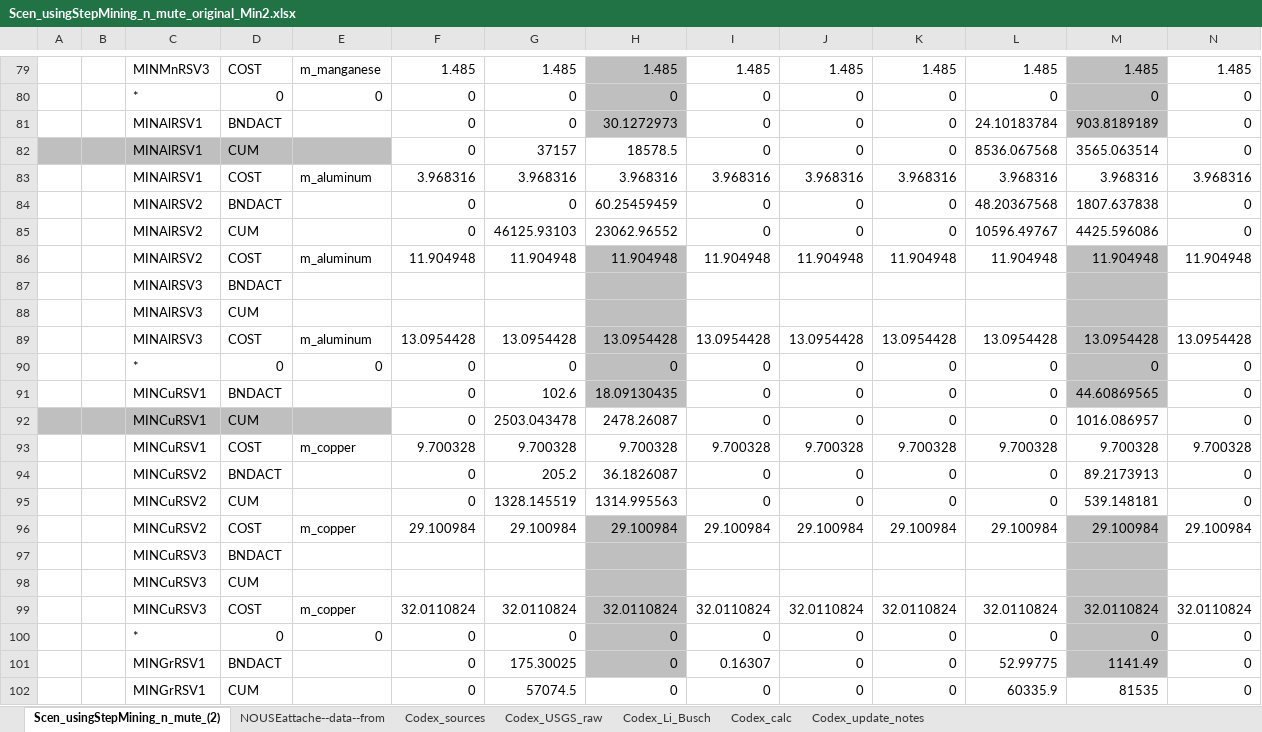
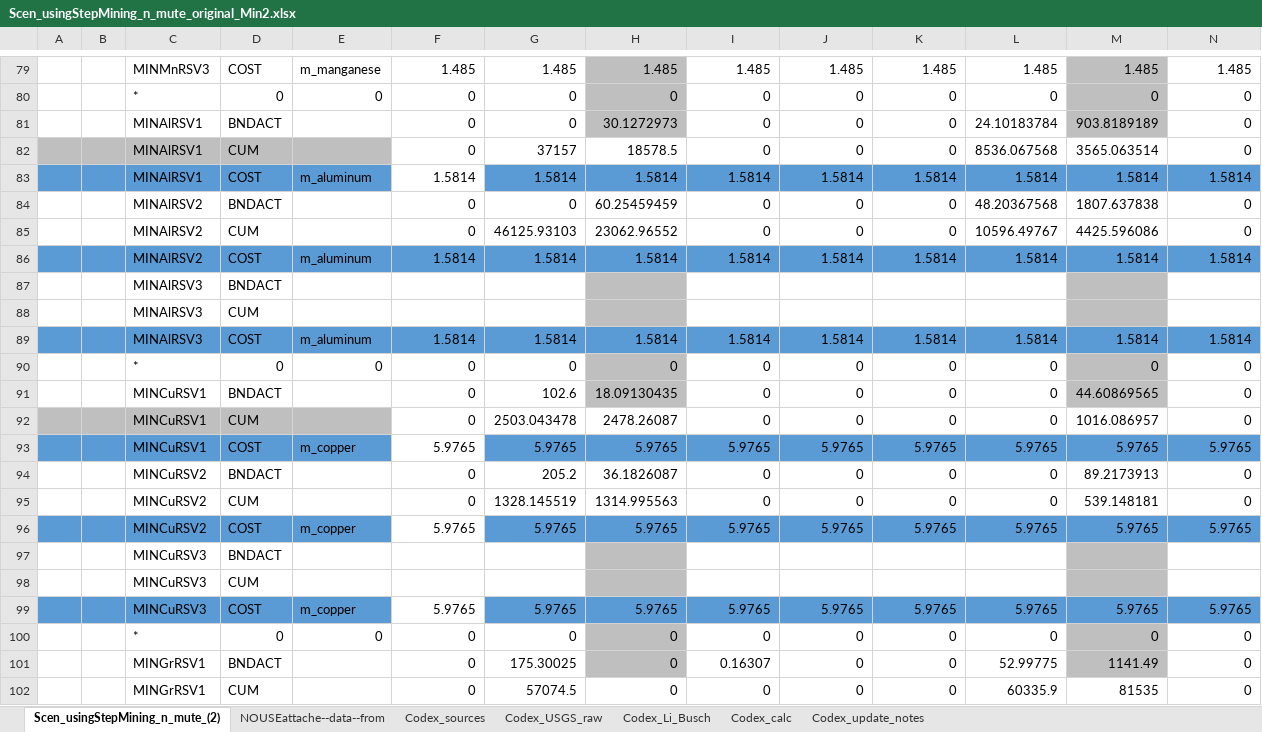
Before and after one commit to seanli12354/KiNESYS_BattCircularity-main, an Excel workbook: SuppXLS/Scen_usingStepMining_n_mute_original_Min2.xlsx, sheet Scen_usingStepMining_n_mute_(2), drawn as a sheet; only a part is shown, gaps mark what is left out; values as stored, in another font and other column widths than the file's, no borders; removed rows and columns are numbered as before the commit, all else as after; rows hold the shown columns only; the diff names each change by its address in the sheet, - before the commit and + after, or states it on an @@ line.

Commit message:
Add files via upload

```diff
--- a/SuppXLS/Scen_usingStepMining_n_mute_original_Min2.xlsx (sheet Scen_usingStepMining_n_mute_(2))
+++ b/SuppXLS/Scen_usingStepMining_n_mute_original_Min2.xlsx (sheet Scen_usingStepMining_n_mute_(2))
-row 83:  |  | MINAlRSV1 | COST | m_aluminum | 3.968316 | 3.968316 | 3.968316 | 3.968316 | 3.968316 | 3.968316 | 3.968316 | 3.968316 | 3.968316
+row 83:  |  | MINAlRSV1 | COST | m_aluminum | 1.5814 | 1.5814 | 1.5814 | 1.5814 | 1.5814 | 1.5814 | 1.5814 | 1.5814 | 1.5814
-row 86:  |  | MINAlRSV2 | COST | m_aluminum | 11.904948 | 11.904948 | 11.904948 | 11.904948 | 11.904948 | 11.904948 | 11.904948 | 11.904948 | 11.904948
+row 86:  |  | MINAlRSV2 | COST | m_aluminum | 1.5814 | 1.5814 | 1.5814 | 1.5814 | 1.5814 | 1.5814 | 1.5814 | 1.5814 | 1.5814
-row 89:  |  | MINAlRSV3 | COST | m_aluminum | 13.0954428 | 13.0954428 | 13.0954428 | 13.0954428 | 13.0954428 | 13.0954428 | 13.0954428 | 13.0954428 | 13.0954428
+row 89:  |  | MINAlRSV3 | COST | m_aluminum | 1.5814 | 1.5814 | 1.5814 | 1.5814 | 1.5814 | 1.5814 | 1.5814 | 1.5814 | 1.5814
-row 93:  |  | MINCuRSV1 | COST | m_copper | 9.700328 | 9.700328 | 9.700328 | 9.700328 | 9.700328 | 9.700328 | 9.700328 | 9.700328 | 9.700328
+row 93:  |  | MINCuRSV1 | COST | m_copper | 5.9765 | 5.9765 | 5.9765 | 5.9765 | 5.9765 | 5.9765 | 5.9765 | 5.9765 | 5.9765
-row 96:  |  | MINCuRSV2 | COST | m_copper | 29.100984 | 29.100984 | 29.100984 | 29.100984 | 29.100984 | 29.100984 | 29.100984 | 29.100984 | 29.100984
+row 96:  |  | MINCuRSV2 | COST | m_copper | 5.9765 | 5.9765 | 5.9765 | 5.9765 | 5.9765 | 5.9765 | 5.9765 | 5.9765 | 5.9765
-row 99:  |  | MINCuRSV3 | COST | m_copper | 32.0110824 | 32.0110824 | 32.0110824 | 32.0110824 | 32.0110824 | 32.0110824 | 32.0110824 | 32.0110824 | 32.0110824
+row 99:  |  | MINCuRSV3 | COST | m_copper | 5.9765 | 5.9765 | 5.9765 | 5.9765 | 5.9765 | 5.9765 | 5.9765 | 5.9765 | 5.9765
```
